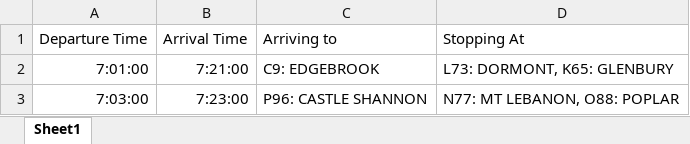
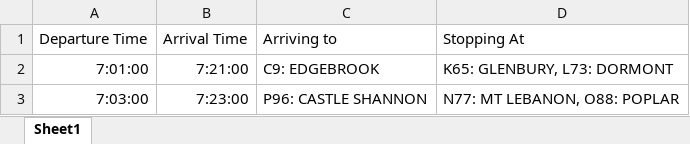
Before and after one commit to cerfort2/1140, an Excel workbook: schedule_green_line.xlsx, sheet Sheet1, drawn as a sheet; values as stored, in another font and other column widths than the file's, no borders; the diff names each change by its address in the sheet, - before the commit and + after, or states it on an @@ line.

```diff
--- a/schedule_green_line.xlsx (sheet Sheet1)
+++ b/schedule_green_line.xlsx (sheet Sheet1)
-D2: L73: DORMONT, K65: GLENBURY
+D2: K65: GLENBURY, L73: DORMONT
```
Also changed, not shown: 1 other file.
